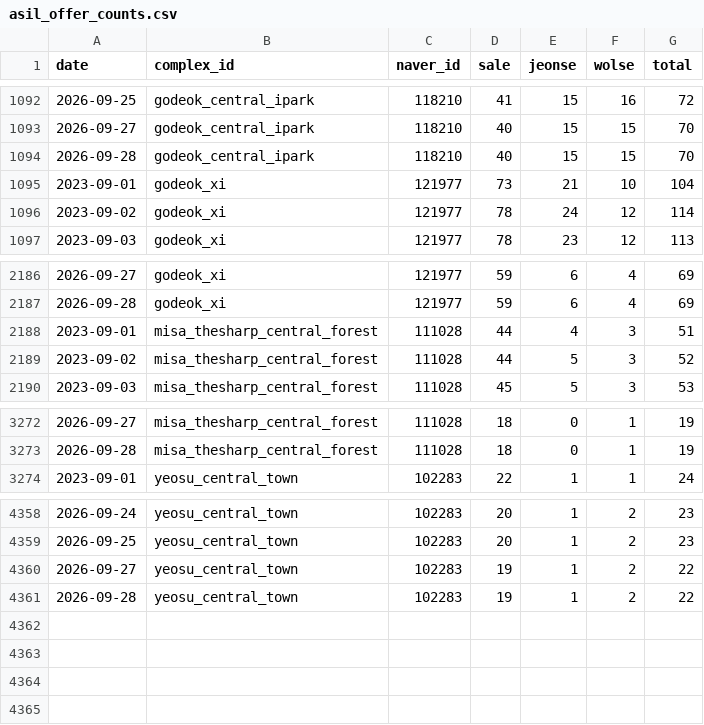
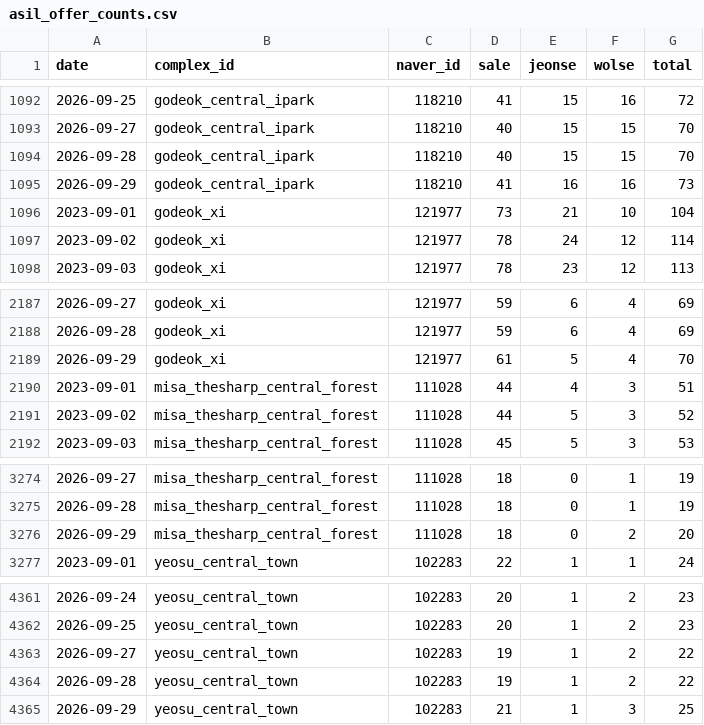
Before and after one commit to GTigerPapa/real_estate, a CSV file: data/listings/asil/asil_offer_counts.csv, drawn as a sheet; only a part is shown, gaps mark what is left out; the diff names each change by its address in the sheet, - before the commit and + after, or states it on an @@ line.

```diff
--- a/data/listings/asil/asil_offer_counts.csv
+++ b/data/listings/asil/asil_offer_counts.csv
+row 1095: 2026-09-29 | godeok_central_ipark | 118210 | 41 | 16 | 16 | 73
+row 2189: 2026-09-29 | godeok_xi | 121977 | 61 | 5 | 4 | 70
+row 3276: 2026-09-29 | misa_thesharp_central_forest | 111028 | 18 | 0 | 2 | 20
+row 4365: 2026-09-29 | yeosu_central_town | 102283 | 21 | 1 | 3 | 25
```
Also changed, not shown: 1 other file.
